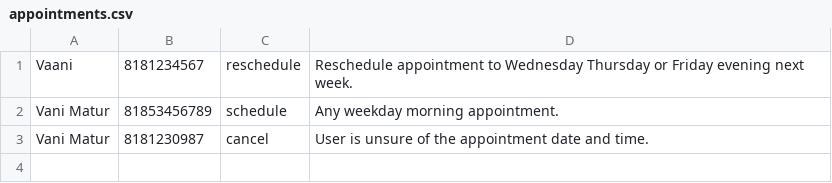
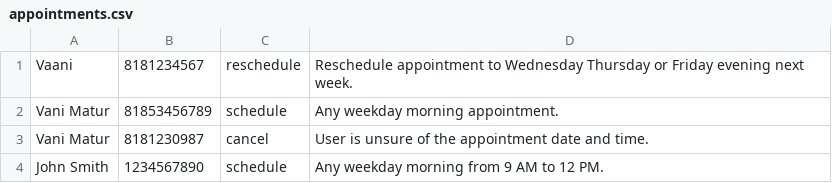
Before and after one commit to vaanim/agent-starter-react, a CSV file: agent-starter-python-main/appointments.csv, drawn as a sheet; the diff names each change by its address in the sheet, - before the commit and + after, or states it on an @@ line.

```diff
--- a/agent-starter-python-main/appointments.csv
+++ b/agent-starter-python-main/appointments.csv
+row 4: John Smith | 1234567890 | schedule | Any weekday morning from 9 AM to 12 PM.
```
Also changed, not shown: 2 other files.
